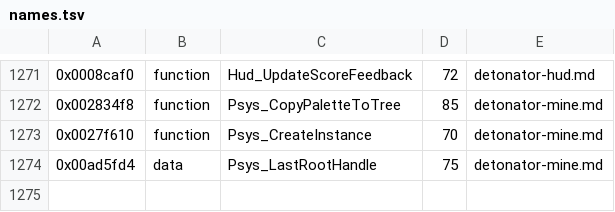
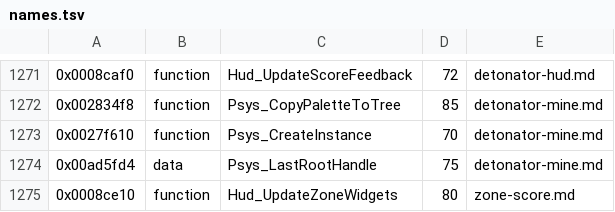
Before and after one commit to topaxi/OpenAntiGrav, a TSV file: docs/ghidra/functions/ps3-hdfury-eu/names.tsv, drawn as a sheet; only a part is shown, gaps mark what is left out; the diff names each change by its address in the sheet, - before the commit and + after, or states it on an @@ line.

```diff
--- a/docs/ghidra/functions/ps3-hdfury-eu/names.tsv
+++ b/docs/ghidra/functions/ps3-hdfury-eu/names.tsv
+row 1275: 0x0008ce10 | function | Hud_UpdateZoneWidgets | 80 | zone-score.md
```
Also changed, not shown: 7 other files.
